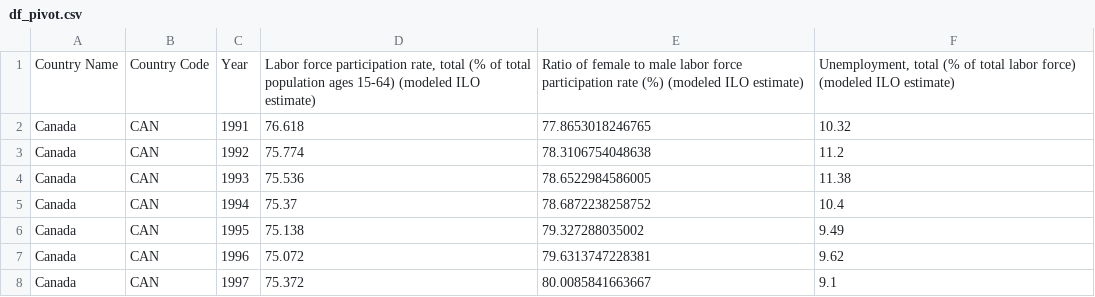
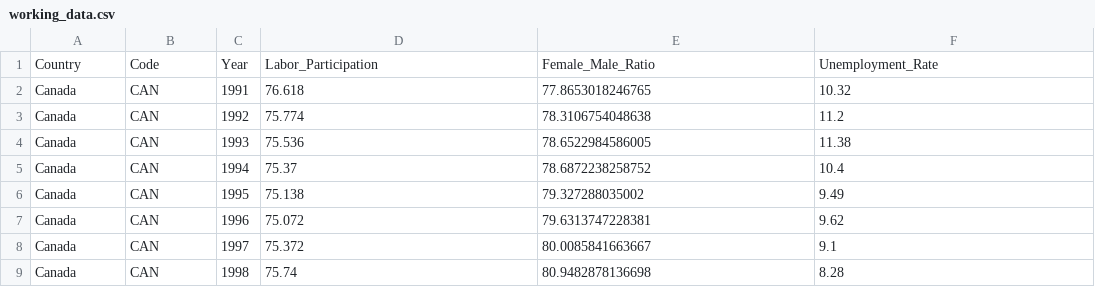
Before and after one commit to HarryYang1008/Python_individual, a CSV file: working_data.csv (was df_pivot.csv), drawn as a sheet; only a part is shown; the shorter side is filled out with more unchanged rows.

```diff
--- a/df_pivot.csv
+++ b/working_data.csv
@@ -1,2 +1,2 @@
-Country Name,Country Code,Year,"Labor force participation rate, total (% of total population ages 15-64) (modeled ILO estimate)",Ratio of female to male labor force participation rate (%) (modeled ILO estimate),"Unemployment, total (% of total labor force) (modeled ILO estimate)"
+Country,Code,Year,Labor_Participation,Female_Male_Ratio,Unemployment_Rate
 Canada,CAN,1991,76.618,77.8653018246765,10.32
```
Also changed, not shown: 6 other files.
